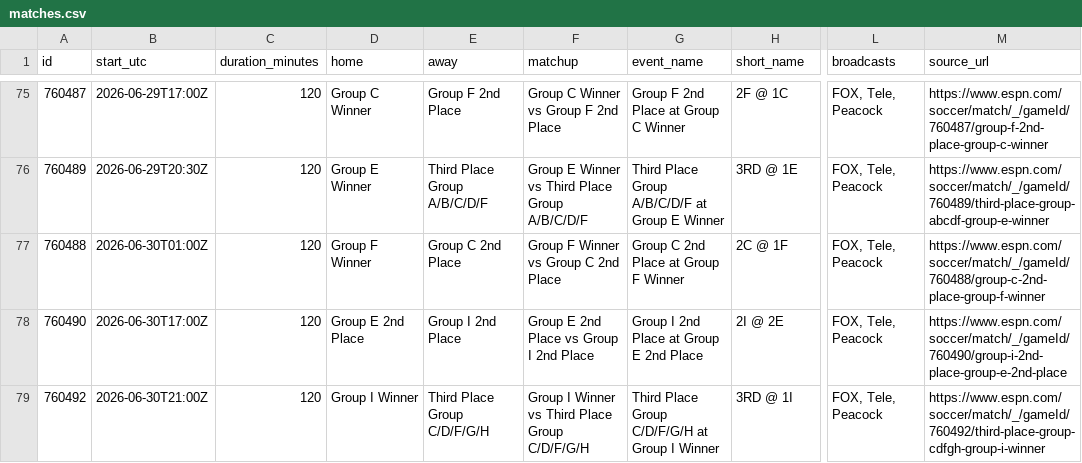
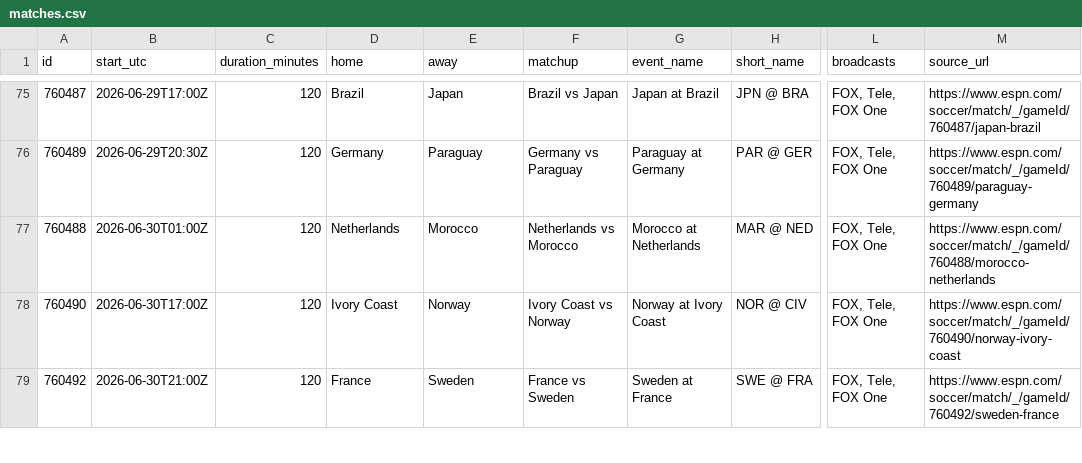
Before and after one commit to Franja24/calendar_world_cup.github.io, a CSV file: data/matches.csv, drawn as a sheet; only a part is shown, gaps mark what is left out; the diff covers the shown part only; the diff names each change by its address in the sheet, - before the commit and + after, or states it on an @@ line.

Commit message:
Update World Cup scheduled matches

```diff
--- a/data/matches.csv
+++ b/data/matches.csv
-D75 (home): Group C Winner
+D75 (home): Brazil
-E75 (away): Group F 2nd Place
+E75 (away): Japan
-F75 (matchup): Group C Winner vs Group F 2nd Place
+F75 (matchup): Brazil vs Japan
-G75 (event_name): Group F 2nd Place at Group C Winner
+G75 (event_name): Japan at Brazil
-H75 (short_name): 2F @ 1C
+H75 (short_name): JPN @ BRA
-L75:L79 (broadcasts): FOX, Tele, Peacock
+L75:L79 (broadcasts): FOX, Tele, FOX One
-M75 (source_url): https://www.espn.com/soccer/match/_/gameId/760487/group-f-2nd-place-group-c-winner
+M75 (source_url): https://www.espn.com/soccer/match/_/gameId/760487/japan-brazil
-D76 (home): Group E Winner
+D76 (home): Germany
-E76 (away): Third Place Group A/B/C/D/F
+E76 (away): Paraguay
-F76 (matchup): Group E Winner vs Third Place Group A/B/C/D/F
+F76 (matchup): Germany vs Paraguay
-G76 (event_name): Third Place Group A/B/C/D/F at Group E Winner
+G76 (event_name): Paraguay at Germany
-H76 (short_name): 3RD @ 1E
+H76 (short_name): PAR @ GER
-M76 (source_url): https://www.espn.com/soccer/match/_/gameId/760489/third-place-group-abcdf-group-e-winner
+M76 (source_url): https://www.espn.com/soccer/match/_/gameId/760489/paraguay-germany
-D77 (home): Group F Winner
+D77 (home): Netherlands
-E77 (away): Group C 2nd Place
+E77 (away): Morocco
-F77 (matchup): Group F Winner vs Group C 2nd Place
+F77 (matchup): Netherlands vs Morocco
-G77 (event_name): Group C 2nd Place at Group F Winner
+G77 (event_name): Morocco at Netherlands
-H77 (short_name): 2C @ 1F
+H77 (short_name): MAR @ NED
-M77 (source_url): https://www.espn.com/soccer/match/_/gameId/760488/group-c-2nd-place-group-f-winner
+M77 (source_url): https://www.espn.com/soccer/match/_/gameId/760488/morocco-netherlands
-D78 (home): Group E 2nd Place
+D78 (home): Ivory Coast
-E78 (away): Group I 2nd Place
+E78 (away): Norway
-F78 (matchup): Group E 2nd Place vs Group I 2nd Place
+F78 (matchup): Ivory Coast vs Norway
-G78 (event_name): Group I 2nd Place at Group E 2nd Place
+G78 (event_name): Norway at Ivory Coast
-H78 (short_name): 2I @ 2E
+H78 (short_name): NOR @ CIV
-M78 (source_url): https://www.espn.com/soccer/match/_/gameId/760490/group-i-2nd-place-group-e-2nd-place
+M78 (source_url): https://www.espn.com/soccer/match/_/gameId/760490/norway-ivory-coast
-D79 (home): Group I Winner
+D79 (home): France
-E79 (away): Third Place Group C/D/F/G/H
+E79 (away): Sweden
-F79 (matchup): Group I Winner vs Third Place Group C/D/F/G/H
+F79 (matchup): France vs Sweden
-G79 (event_name): Third Place Group C/D/F/G/H at Group I Winner
+G79 (event_name): Sweden at France
-H79 (short_name): 3RD @ 1I
+H79 (short_name): SWE @ FRA
-M79 (source_url): https://www.espn.com/soccer/match/_/gameId/760492/third-place-group-cdfgh-group-i-winner
+M79 (source_url): https://www.espn.com/soccer/match/_/gameId/760492/sweden-france
```
Also changed, not shown: 149 edited cells elsewhere in this file, 1 other file.
